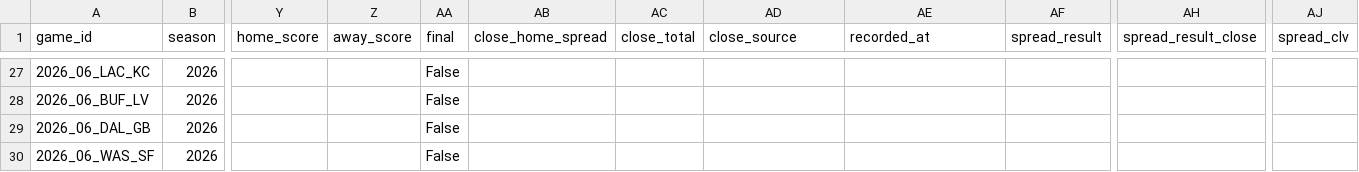
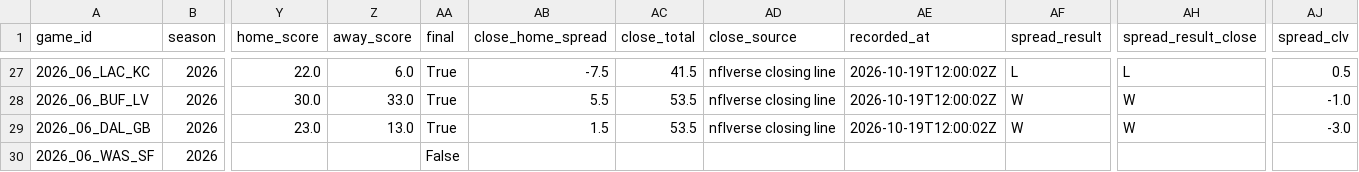
Before and after one commit to RB4000/edge-picks, a CSV file: ledger/graded.csv, drawn as a sheet; only a part is shown, gaps mark what is left out; the diff covers the shown part only; the diff names each change by its address in the sheet, - before the commit and + after, or states it on an @@ line.

```diff
--- a/ledger/graded.csv
+++ b/ledger/graded.csv
-Y27 (home_score): (empty)
+Y27 (home_score): 22.0
-Z27 (away_score): (empty)
+Z27 (away_score): 6.0
-AA27:AA29 (final): False
+AA27:AA29 (final): True
-AB27 (close_home_spread): (empty)
+AB27 (close_home_spread): -7.5
-AC27 (close_total): (empty)
+AC27 (close_total): 41.5
-AD27:AD29 (close_source): (empty)
+AD27:AD29 (close_source): nflverse closing line
-AE27:AE29 (recorded_at): (empty)
+AE27:AE29 (recorded_at): 2026-10-19T12:00:02Z
-AF27 (spread_result): (empty)
+AF27 (spread_result): L
-AH27 (spread_result_close): (empty)
+AH27 (spread_result_close): L
-AJ27 (spread_clv): (empty)
+AJ27 (spread_clv): 0.5
-Y28 (home_score): (empty)
+Y28 (home_score): 30.0
-Z28 (away_score): (empty)
+Z28 (away_score): 33.0
-AB28 (close_home_spread): (empty)
+AB28 (close_home_spread): 5.5
-AC28:AC29 (close_total): (empty)
+AC28:AC29 (close_total): 53.5
-AF28:AF29 (spread_result): (empty)
+AF28:AF29 (spread_result): W
-AH28:AH29 (spread_result_close): (empty)
+AH28:AH29 (spread_result_close): W
-AJ28 (spread_clv): (empty)
+AJ28 (spread_clv): -1.0
-Y29 (home_score): (empty)
+Y29 (home_score): 23.0
-Z29 (away_score): (empty)
+Z29 (away_score): 13.0
-AB29 (close_home_spread): (empty)
+AB29 (close_home_spread): 1.5
-AJ29 (spread_clv): (empty)
+AJ29 (spread_clv): -3.0
```
Also changed, not shown: 90 edited cells elsewhere in this file, ledger/closing_lines.csv, ledger/line_snapshots.csv.
